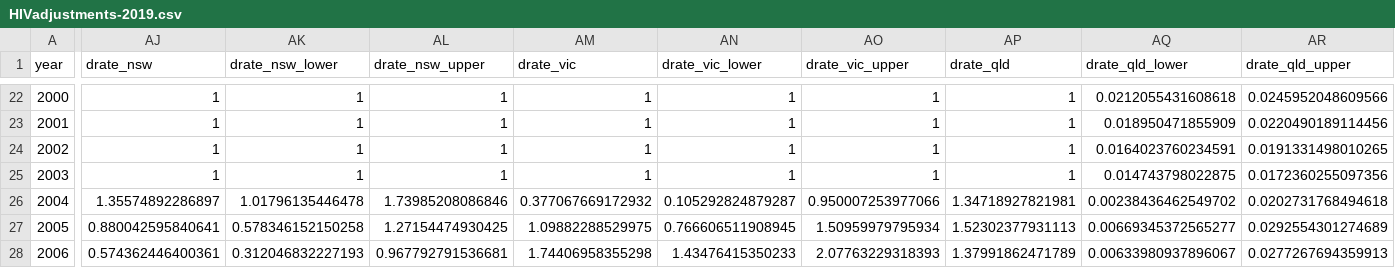
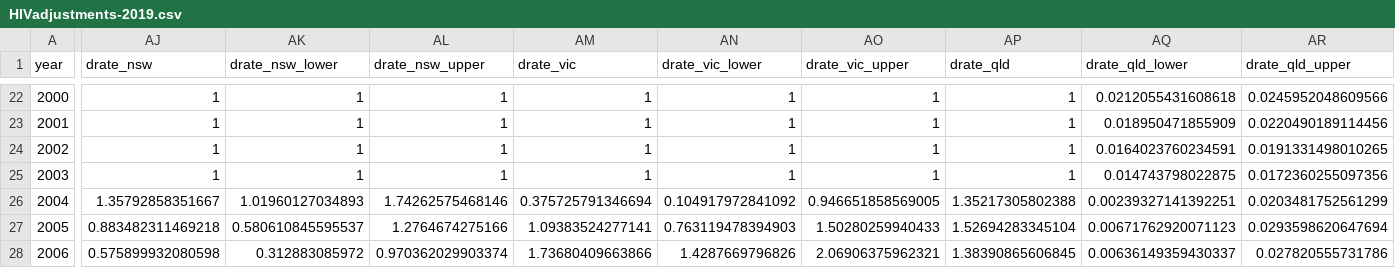
Before and after one commit to The-Kirby-Institute/Cascade_calculations, a CSV file: HIV/data/HIVadjustments-2019.csv, drawn as a sheet; only a part is shown, gaps mark what is left out; the diff covers the shown part only; the diff names each change by its address in the sheet, - before the commit and + after, or states it on an @@ line.

```diff
--- a/HIV/data/HIVadjustments-2019.csv
+++ b/HIV/data/HIVadjustments-2019.csv
-AJ26 (drate_nsw): 1.35574892286897
+AJ26 (drate_nsw): 1.35792858351667
-AK26 (drate_nsw_lower): 1.01796135446478
+AK26 (drate_nsw_lower): 1.01960127034893
-AL26 (drate_nsw_upper): 1.73985208086846
+AL26 (drate_nsw_upper): 1.74262575468146
-AM26 (drate_vic): 0.377067669172932
+AM26 (drate_vic): 0.375725791346694
-AN26 (drate_vic_lower): 0.105292824879287
+AN26 (drate_vic_lower): 0.104917972841092
-AO26 (drate_vic_upper): 0.950007253977066
+AO26 (drate_vic_upper): 0.946651858569005
-AP26 (drate_qld): 1.34718927821981
+AP26 (drate_qld): 1.35217305802388
-AQ26 (drate_qld_lower): 0.00238436462549702
+AQ26 (drate_qld_lower): 0.00239327141392251
-AR26 (drate_qld_upper): 0.0202731768494618
+AR26 (drate_qld_upper): 0.0203481752561299
-AJ27 (drate_nsw): 0.880042595840641
+AJ27 (drate_nsw): 0.883482311469218
-AK27 (drate_nsw_lower): 0.578346152150258
+AK27 (drate_nsw_lower): 0.580610845595537
-AL27 (drate_nsw_upper): 1.27154474930425
+AL27 (drate_nsw_upper): 1.2764674275166
-AM27 (drate_vic): 1.09882288529975
+AM27 (drate_vic): 1.09383524277141
-AN27 (drate_vic_lower): 0.766606511908945
+AN27 (drate_vic_lower): 0.763119478394903
-AO27 (drate_vic_upper): 1.50959979795934
+AO27 (drate_vic_upper): 1.50280259940433
-AP27 (drate_qld): 1.52302377931113
+AP27 (drate_qld): 1.52694283345104
-AQ27 (drate_qld_lower): 0.00669345372565277
+AQ27 (drate_qld_lower): 0.00671762920071123
-AR27 (drate_qld_upper): 0.0292554301274689
+AR27 (drate_qld_upper): 0.0293598620647694
-AJ28 (drate_nsw): 0.574362446400361
+AJ28 (drate_nsw): 0.575899932080598
-AK28 (drate_nsw_lower): 0.312046832227193
+AK28 (drate_nsw_lower): 0.312883085972
-AL28 (drate_nsw_upper): 0.967792791536681
+AL28 (drate_nsw_upper): 0.970362029903374
-AM28 (drate_vic): 1.74406958355298
+AM28 (drate_vic): 1.73680409663866
-AN28 (drate_vic_lower): 1.43476415350233
+AN28 (drate_vic_lower): 1.4287669796826
-AO28 (drate_vic_upper): 2.07763229318393
+AO28 (drate_vic_upper): 2.06906375962321
-AP28 (drate_qld): 1.37991862471789
+AP28 (drate_qld): 1.38390865606845
-AQ28 (drate_qld_lower): 0.00633980937896067
+AQ28 (drate_qld_lower): 0.00636149359430337
-AR28 (drate_qld_upper): 0.0277267694359913
+AR28 (drate_qld_upper): 0.027820555731786
```
Also changed, not shown: 117 edited cells elsewhere in this file, HIV/data/HIVbaseEstimates-2019.csv, 1 other file.
